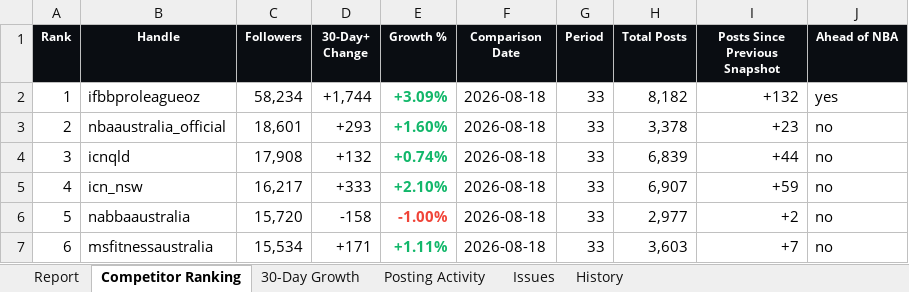
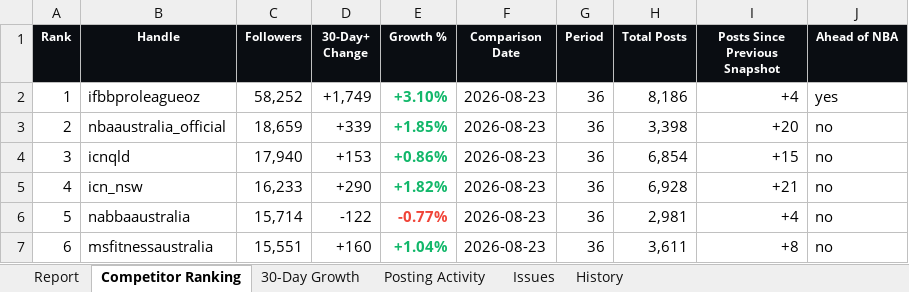
Before and after one commit to tokipaulo19/arsc-instagram-benchmarking, an Excel workbook: data/NBA_Competitor_Report_Latest.xlsx, sheet Competitor Ranking, drawn as a sheet; only a part is shown; values as stored, in another font and other column widths than the file's, no borders; the diff covers the shown part only; the diff names each change by its address in the sheet, - before the commit and + after, or states it on an @@ line.

```diff
--- a/data/NBA_Competitor_Report_Latest.xlsx (sheet Competitor Ranking)
+++ b/data/NBA_Competitor_Report_Latest.xlsx (sheet Competitor Ranking)
-C2 (Followers): 58,234
+C2 (Followers): 58,252
-D2 (30-Day+ Change): +1,744
+D2 (30-Day+ Change): +1,749
-E2 (Growth %): +3.09%
+E2 (Growth %): +3.10%
-F2:F7 (Comparison Date): 2026-08-18
+F2:F7 (Comparison Date): 2026-08-23
-G2:G7 (Period): 33
+G2:G7 (Period): 36
-H2 (Total Posts): 8,182
+H2 (Total Posts): 8,186
-I2 (Posts Since Previous Snapshot): +132
+I2 (Posts Since Previous Snapshot): +4
-C3 (Followers): 18,601
+C3 (Followers): 18,659
-D3 (30-Day+ Change): +293
+D3 (30-Day+ Change): +339
-E3 (Growth %): +1.60%
+E3 (Growth %): +1.85%
-H3 (Total Posts): 3,378
+H3 (Total Posts): 3,398
-I3 (Posts Since Previous Snapshot): +23
+I3 (Posts Since Previous Snapshot): +20
-C4 (Followers): 17,908
+C4 (Followers): 17,940
-D4 (30-Day+ Change): +132
+D4 (30-Day+ Change): +153
-E4 (Growth %): +0.74%
+E4 (Growth %): +0.86%
-H4 (Total Posts): 6,839
+H4 (Total Posts): 6,854
-I4 (Posts Since Previous Snapshot): +44
+I4 (Posts Since Previous Snapshot): +15
-C5 (Followers): 16,217
+C5 (Followers): 16,233
-D5 (30-Day+ Change): +333
+D5 (30-Day+ Change): +290
-E5 (Growth %): +2.10%
+E5 (Growth %): +1.82%
-H5 (Total Posts): 6,907
+H5 (Total Posts): 6,928
-I5 (Posts Since Previous Snapshot): +59
+I5 (Posts Since Previous Snapshot): +21
-C6 (Followers): 15,720
+C6 (Followers): 15,714
-D6 (30-Day+ Change): -158
+D6 (30-Day+ Change): -122
-E6 (Growth %): -1.00%
+E6 (Growth %): -0.77%
-H6 (Total Posts): 2,977
+H6 (Total Posts): 2,981
-I6 (Posts Since Previous Snapshot): +2
+I6 (Posts Since Previous Snapshot): +4
-C7 (Followers): 15,534
+C7 (Followers): 15,551
-D7 (30-Day+ Change): +171
+D7 (30-Day+ Change): +160
-E7 (Growth %): +1.11%
+E7 (Growth %): +1.04%
-H7 (Total Posts): 3,603
+H7 (Total Posts): 3,611
-I7 (Posts Since Previous Snapshot): +7
+I7 (Posts Since Previous Snapshot): +8
```
Also changed, not shown: 107 edited cells elsewhere in this sheet, sheet 30-Day Growth, sheet History, sheet Posting Activity, sheet Report, sheet Issues, hidden cells, 3 other files.
